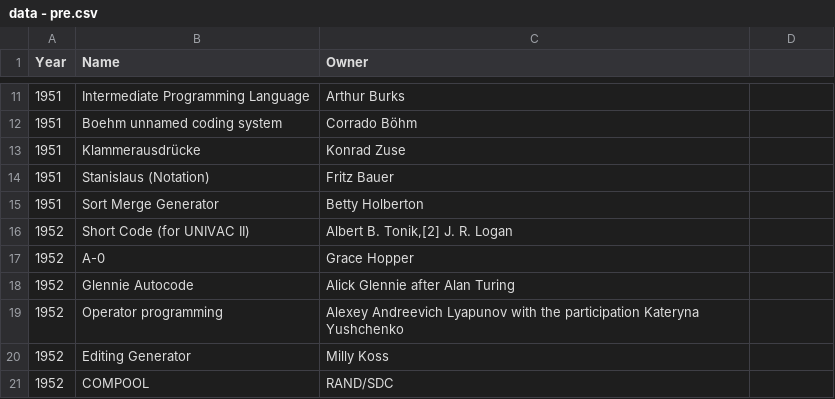
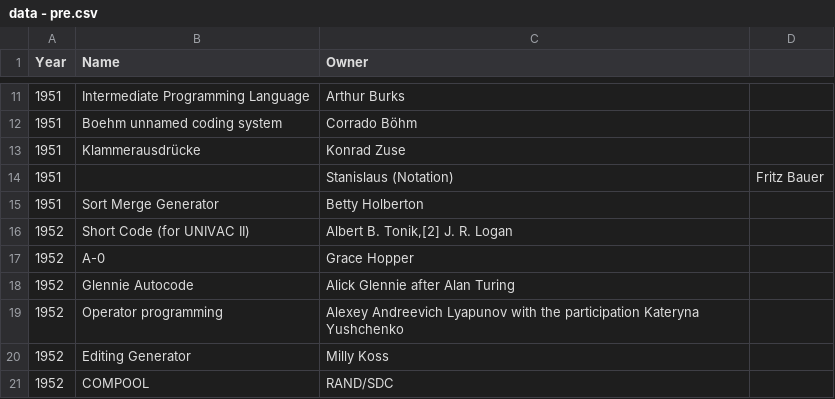
Before and after one commit to Educative-Content/graphicData, a CSV file: data - pre.csv, drawn as a sheet; only a part is shown, gaps mark what is left out.

Commit message:
Update data - pre.csv

```diff
--- a/data - pre.csv
+++ b/data - pre.csv
@@ -13,3 +13,3 @@ Year,Name,Owner
 1951,Klammerausdrücke,Konrad Zuse
-1951,Stanislaus (Notation),Fritz Bauer
+1951,,Stanislaus (Notation),Fritz Bauer
 1951,Sort Merge Generator,Betty Holberton
```
